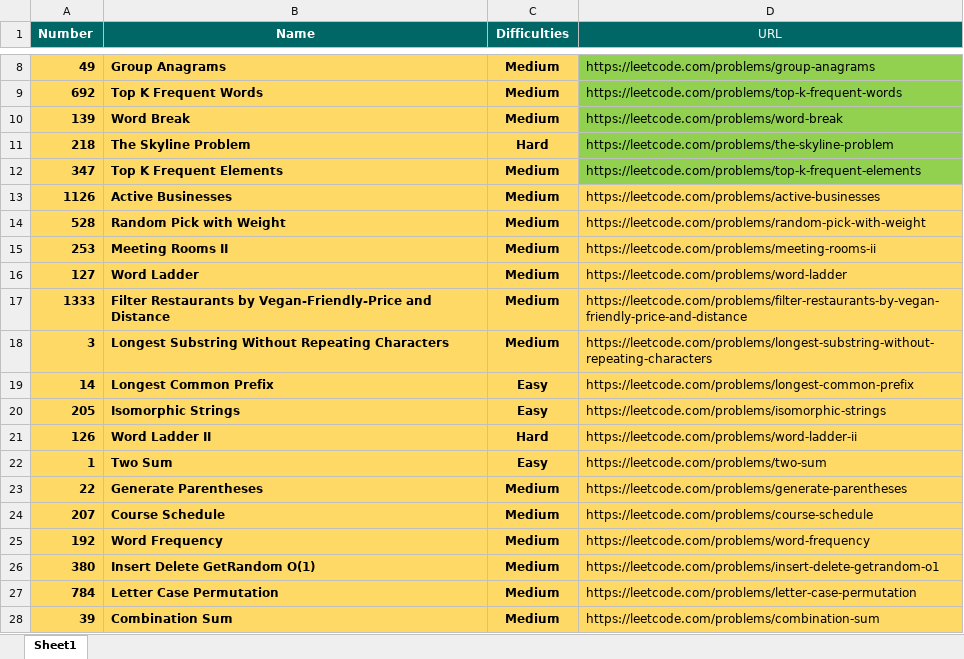
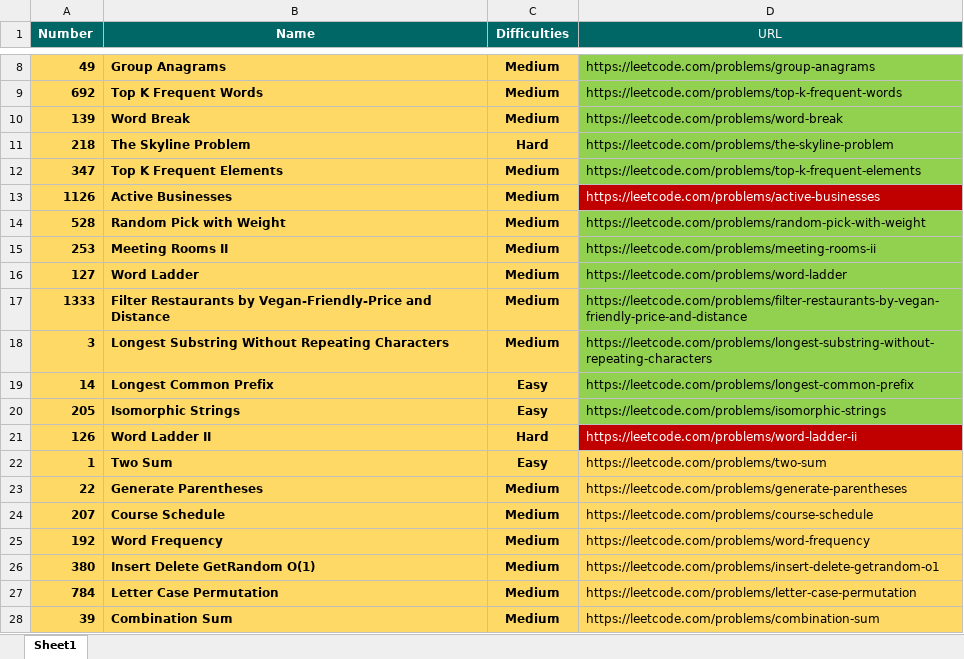
Before and after one commit to Omkar02/FAANG, an Excel workbook: Question/Yelp-Alltime.xlsx, sheet Sheet1, drawn as a sheet; only a part is shown, gaps mark what is left out; values as stored, in another font and other column widths than the file's, no borders; conditional formats and table styles not drawn; the diff names each change by its address in the sheet, - before the commit and + after, or states it on an @@ line.

```diff
--- a/Question/Yelp-Alltime.xlsx (sheet Sheet1)
+++ b/Question/Yelp-Alltime.xlsx (sheet Sheet1)
@@ D13 fill: #FFD966 → #C00000, text colour: black → #FFFFFF @@
-D14:D20 fill: #FFD966
+D14:D20 fill: #92D050
@@ D21 fill: #FFD966 → #C00000, text colour: black → #FFFFFF @@
```
Also changed, not shown: 10 other files.
